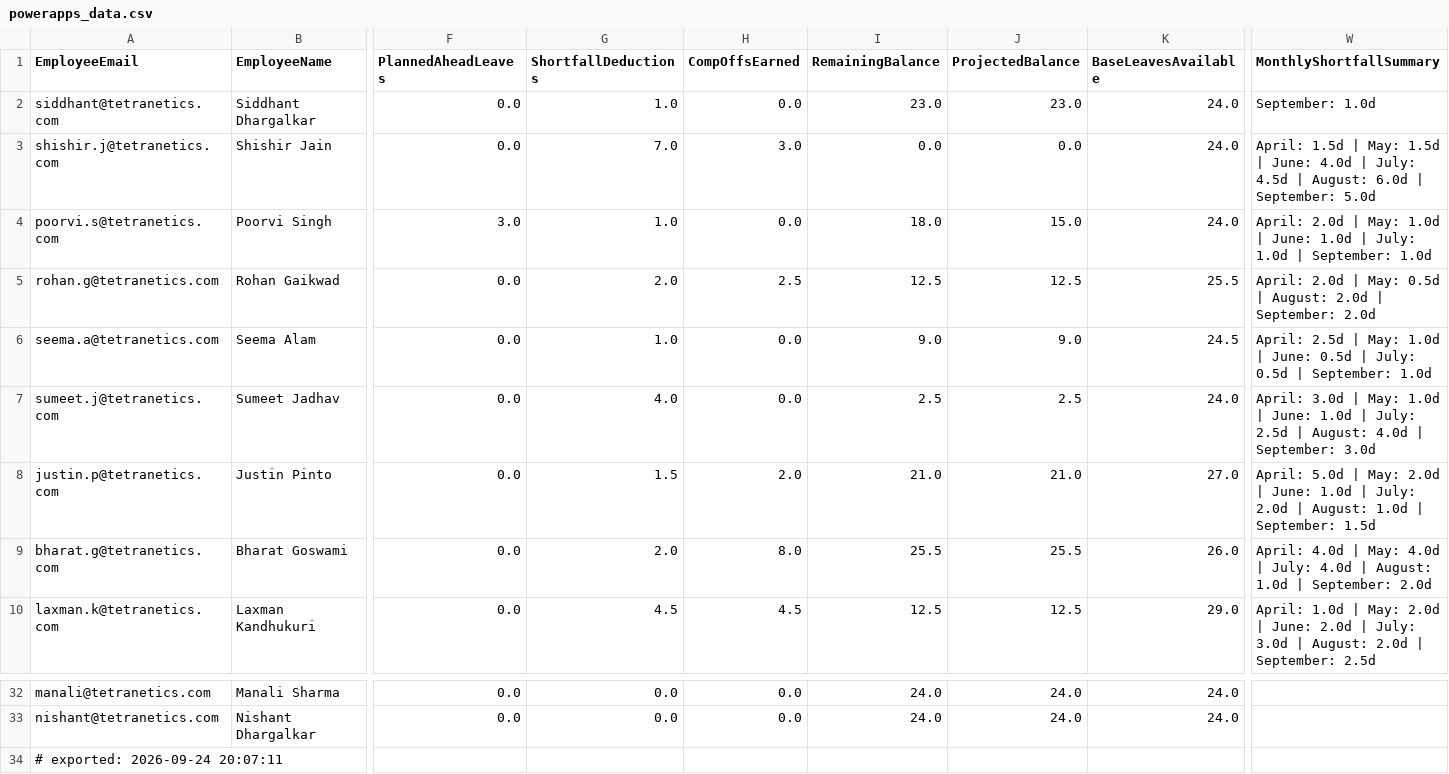
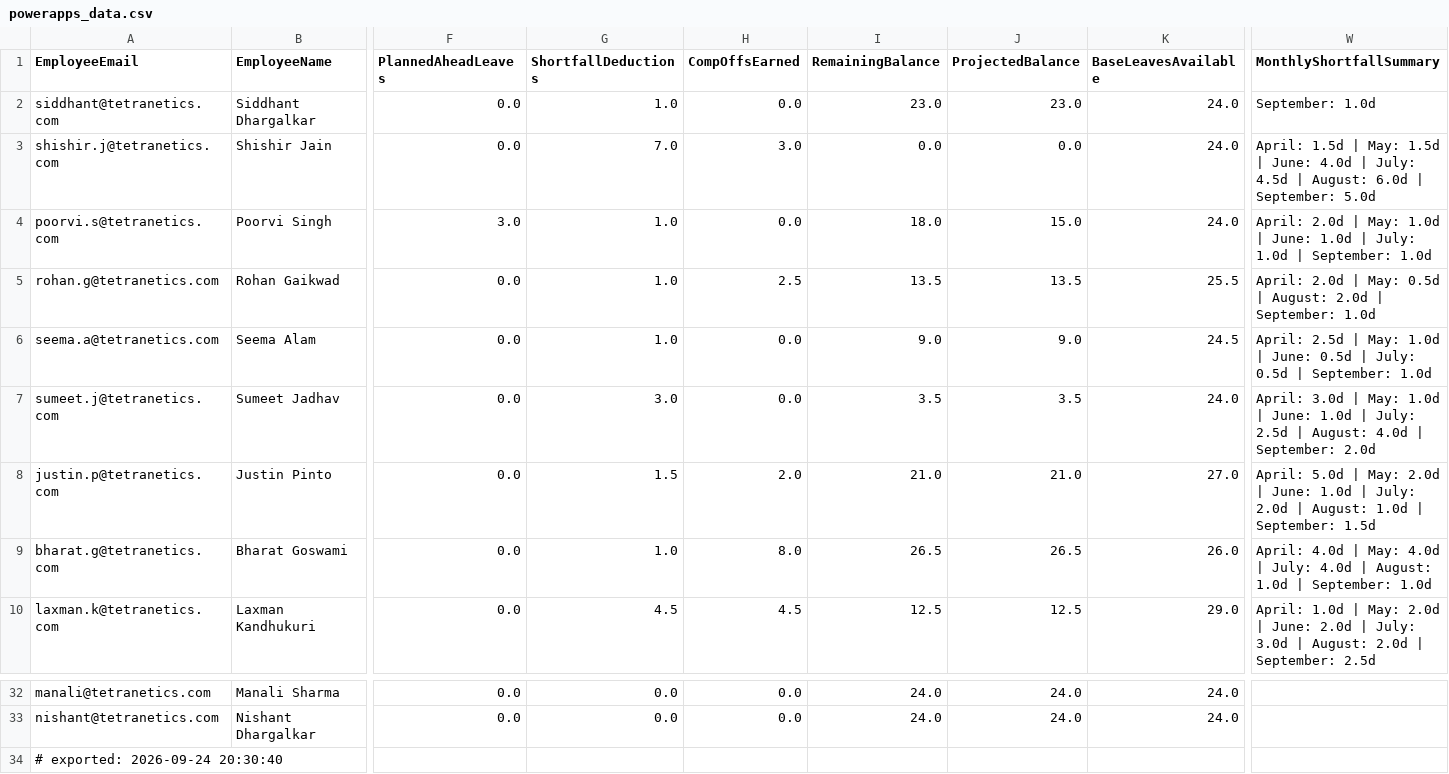
Before and after one commit to buvi-tetranetics/tetranetics-hr-portal, a CSV file: powerapps_data.csv, drawn as a sheet; only a part is shown, gaps mark what is left out; the diff names each change by its address in the sheet, - before the commit and + after, or states it on an @@ line.

```diff
--- a/powerapps_data.csv
+++ b/powerapps_data.csv
-G5 (ShortfallDeductions): 2.0
+G5 (ShortfallDeductions): 1.0
-I5 (RemainingBalance): 12.5
+I5 (RemainingBalance): 13.5
-J5 (ProjectedBalance): 12.5
+J5 (ProjectedBalance): 13.5
-W5 (MonthlyShortfallSummary): …| September: 2.0d
+W5 (MonthlyShortfallSummary): …| September: 1.0d
-G7 (ShortfallDeductions): 4.0
+G7 (ShortfallDeductions): 3.0
-I7 (RemainingBalance): 2.5
+I7 (RemainingBalance): 3.5
-J7 (ProjectedBalance): 2.5
+J7 (ProjectedBalance): 3.5
-W7 (MonthlyShortfallSummary): …| September: 3.0d
+W7 (MonthlyShortfallSummary): …| September: 2.0d
-G9 (ShortfallDeductions): 2.0
+G9 (ShortfallDeductions): 1.0
-I9 (RemainingBalance): 25.5
+I9 (RemainingBalance): 26.5
-J9 (ProjectedBalance): 25.5
+J9 (ProjectedBalance): 26.5
-W9 (MonthlyShortfallSummary): …| September: 2.0d
+W9 (MonthlyShortfallSummary): …| September: 1.0d
-A34 (EmployeeEmail): # exported: 2026-09-24 20:07:11
+A34 (EmployeeEmail): # exported: 2026-09-24 20:30:40
```
Also changed, not shown: daily_punch.csv.
